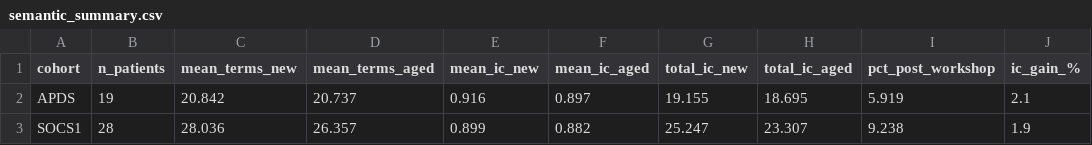
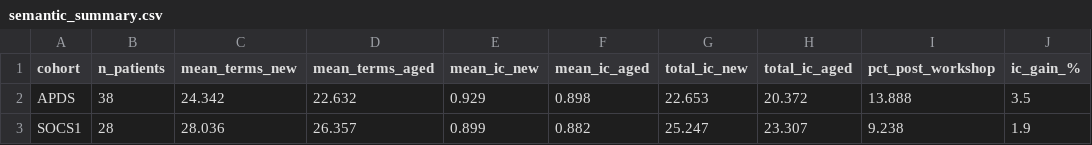
Before and after one commit to P2GX/esid4hpo-analysis, a CSV file: src/analysis/_work/semantic_summary.csv, drawn as a sheet.

```diff
--- a/src/analysis/_work/semantic_summary.csv
+++ b/src/analysis/_work/semantic_summary.csv
@@ -1,3 +1,3 @@
 cohort,n_patients,mean_terms_new,mean_terms_aged,mean_ic_new,mean_ic_aged,total_ic_new,total_ic_aged,pct_post_workshop,ic_gain_%
-APDS,19,20.842,20.737,0.916,0.897,19.155,18.695,5.919,2.1
+APDS,38,24.342,22.632,0.929,0.898,22.653,20.372,13.888,3.5
 SOCS1,28,28.036,26.357,0.899,0.882,25.247,23.307,9.238,1.9
```
Also changed, not shown: src/analysis/_work/semantic_patient_level.csv, 9 other files.
